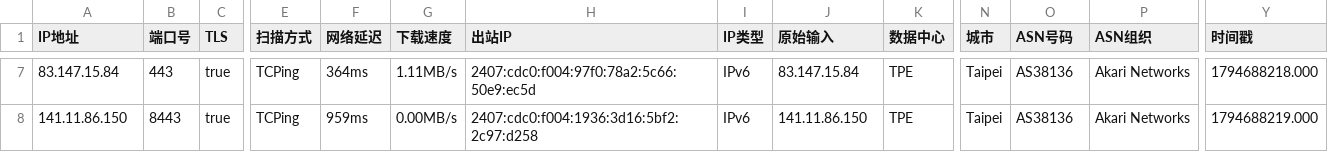
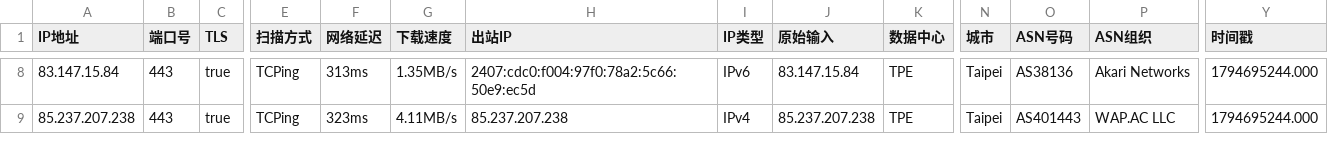
Before and after one commit to aihddelyy/Cloudflare_ips, a CSV file: TW.csv, drawn as a sheet; only a part is shown, gaps mark what is left out; addresses are those after the commit; the diff covers the shown part only; the diff names each change by its address in the sheet, - before the commit and + after, or states it on an @@ line.

```diff
--- a/TW.csv
+++ b/TW.csv
-F8 (网络延迟): 364ms
+F8 (网络延迟): 313ms
-G8 (下载速度): 1.11MB/s
+G8 (下载速度): 1.35MB/s
-Y8 (时间戳): 1794688218.000
+Y8 (时间戳): 1794695244.000
-A9 (IP地址): 141.11.86.150
+A9 (IP地址): 85.237.207.238
-B9 (端口号): 8443
+B9 (端口号): 443
-F9 (网络延迟): 959ms
+F9 (网络延迟): 323ms
-G9 (下载速度): 0.00MB/s
+G9 (下载速度): 4.11MB/s
-H9 (出站IP): 2407:cdc0:f004:1936:3d16:5bf2:2c97:d258
+H9 (出站IP): 85.237.207.238
-I9 (IP类型): IPv6
+I9 (IP类型): IPv4
-J9 (原始输入): 141.11.86.150
+J9 (原始输入): 85.237.207.238
-O9 (ASN号码): AS38136
+O9 (ASN号码): AS401443
-P9 (ASN组织): Akari Networks
+P9 (ASN组织): WAP.AC LLC
-Y9 (时间戳): 1794688219.000
+Y9 (时间戳): 1794695244.000
```
Also changed, not shown: 1 added row and 32 edited cells elsewhere in this file, HK.csv, JP.csv, 12 other files.
